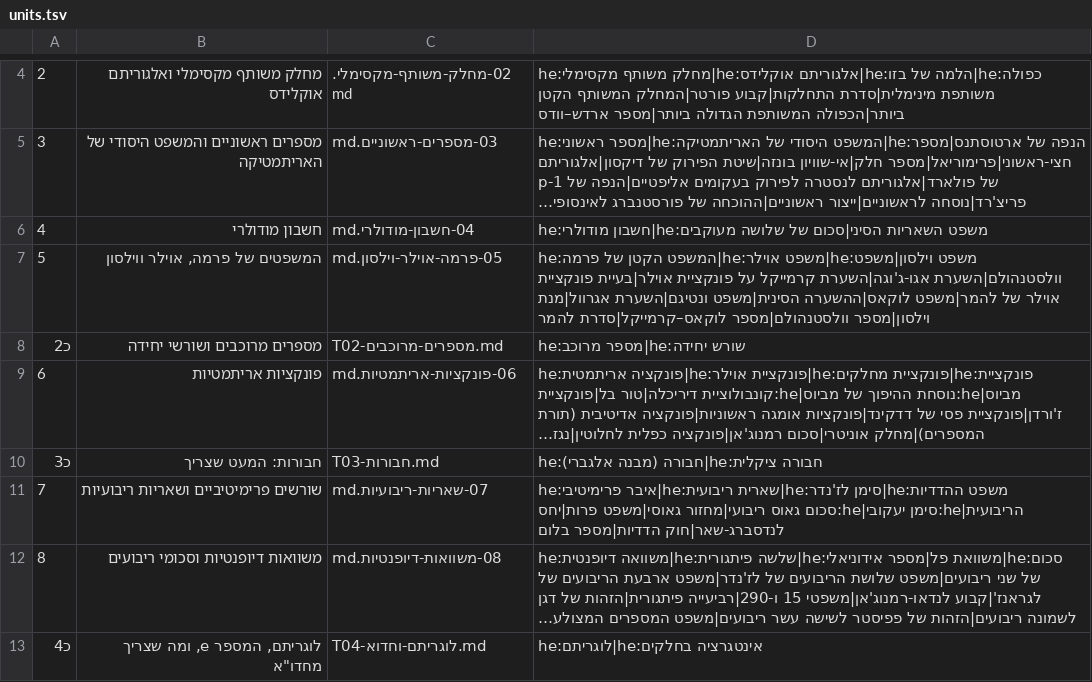
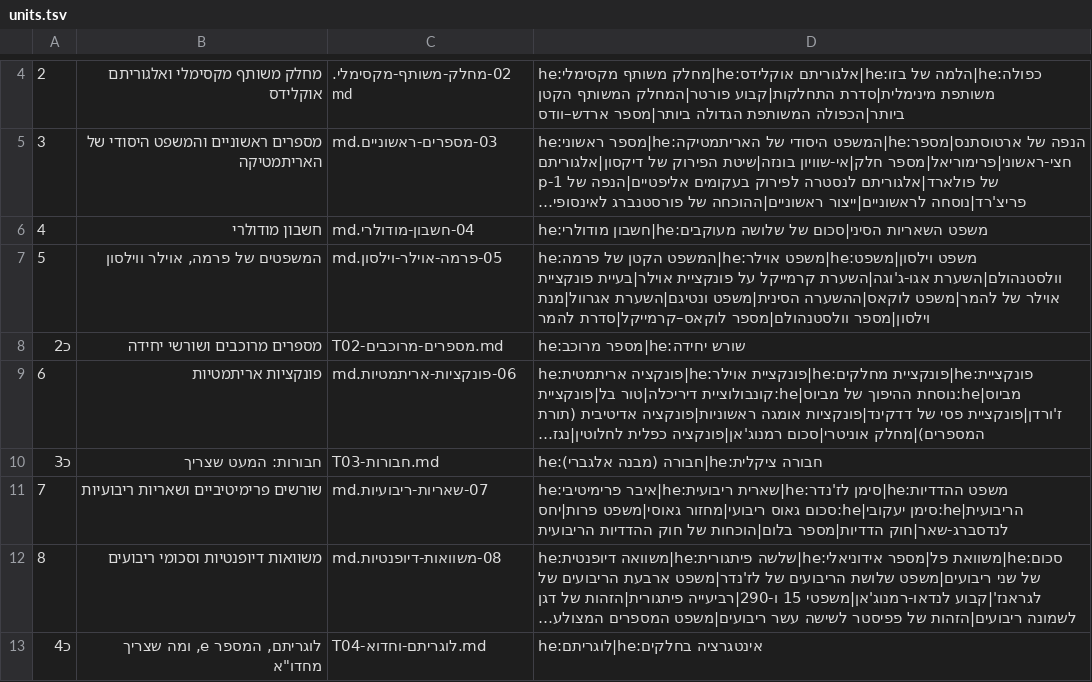
Before and after one commit to gershonavi/WIKI, a TSV file: course/units.tsv, drawn as a sheet; only a part is shown, gaps mark what is left out; long unchanged cells end in …; the diff names each change by its address in the sheet, - before the commit and + after, or states it on an @@ line.

```diff
--- a/course/units.tsv
+++ b/course/units.tsv
-D11: …לנדסברג-שאר|חוק הדדיות|מספר בלום
+D11: …לנדסברג-שאר|חוק הדדיות|מספר בלום|הוכחות של חוק ההדדיות הריבועית
```
Also changed, not shown: sources.tsv, 7 other files.
